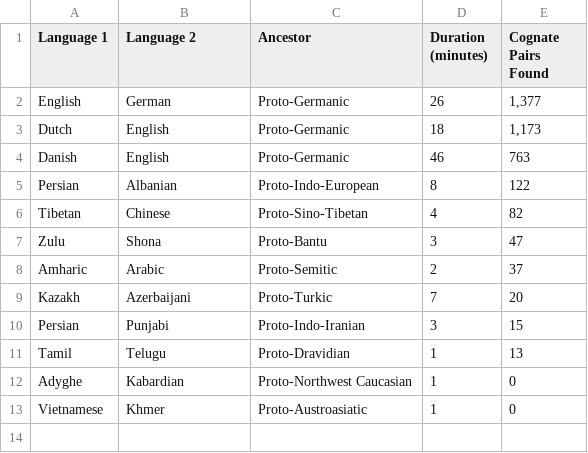
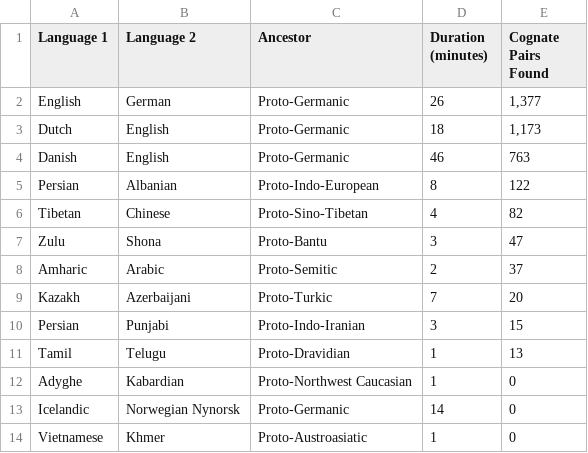
Before and after one commit to crowtherln/cognates, a CSV file: cognate_finder_results.csv, drawn as a sheet.

Commit message:
Update cognate_finder_results.csv

```diff
--- a/cognate_finder_results.csv
+++ b/cognate_finder_results.csv
@@ -12,2 +12,3 @@ Tamil,Telugu,Proto-Dravidian,1,13
 Adyghe,Kabardian,Proto-Northwest Caucasian,1,0
+Icelandic,Norwegian Nynorsk,Proto-Germanic,14,0
 Vietnamese,Khmer,Proto-Austroasiatic,1,0
```
